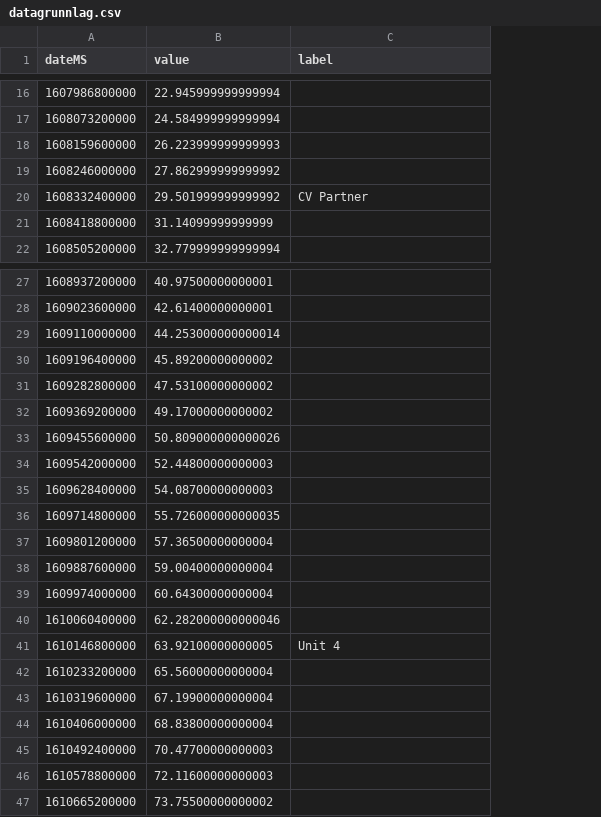
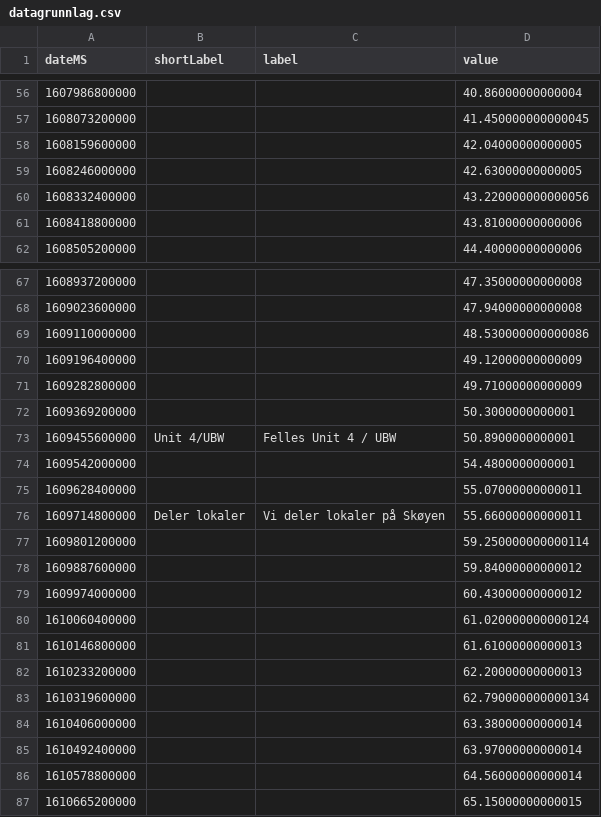
Before and after one commit to Creuna-Oslo/erviknowitsnart, a CSV file: src/datagrunnlag.csv, drawn as a sheet; only a part is shown, gaps mark what is left out; removed rows and columns are numbered as before the commit, all else as after; the diff covers the shown part only; the diff names each change by its address in the sheet, - before the commit and + after, or states it on an @@ line.

```diff
--- a/src/datagrunnlag.csv
+++ b/src/datagrunnlag.csv
-column B (value), rows 16-22: 22.945999999999994 | 24.584999999999994 | 26.223999999999993 | 27.862999999999992 | 29.501999999999992 | 31.14099999999999 | 32.779999999999994; rows 27-47: 40.97500000000001 | 42.61400000000001 | 44.253000000000014 | 45.89200000000002 | 47.53100000000002 | 49.17000000000002 | 50.809000000000026 | 52.44800000000003 | 54.08700000000003 | 55.726000000000035 | 57.36500000000004 | 59.00400000000004 | 60.64300000000004 | 62.282000000000046 | 63.92100000000005 | 65.56000000000004 | 67.19900000000004 | 68.83800000000004 | 70.47700000000003 | 72.11600000000003 | 73.75500000000002
+column B (shortLabel), rows 73-76: Unit 4/UBW |  |  | Deler lokaler
+column D (value), rows 56-62: 40.86000000000004 | 41.450000000000045 | 42.04000000000005 | 42.63000000000005 | 43.220000000000056 | 43.81000000000006 | 44.40000000000006; rows 67-87: 47.35000000000008 | 47.94000000000008 | 48.530000000000086 | 49.12000000000009 | 49.71000000000009 | 50.3000000000001 | 50.8900000000001 | 54.4800000000001 | 55.07000000000011 | 55.66000000000011 | 59.250000000000114 | 59.84000000000012 | 60.43000000000012 | 61.020000000000124 | 61.61000000000013 | 62.20000000000013 | 62.790000000000134 | 63.38000000000014 | 63.97000000000014 | 64.56000000000014 | 65.15000000000015
-C60 (label): CV Partner
+C60 (label): (empty)
-C73 (label): (empty)
+C73 (label): Felles Unit 4 / UBW
-C76 (label): (empty)
+C76 (label): Vi deler lokaler på Skøyen
-C81 (label): Unit 4
+C81 (label): (empty)
```
Also changed, not shown: 57 added rows and 9 edited cells elsewhere in this file, 13 other files.
